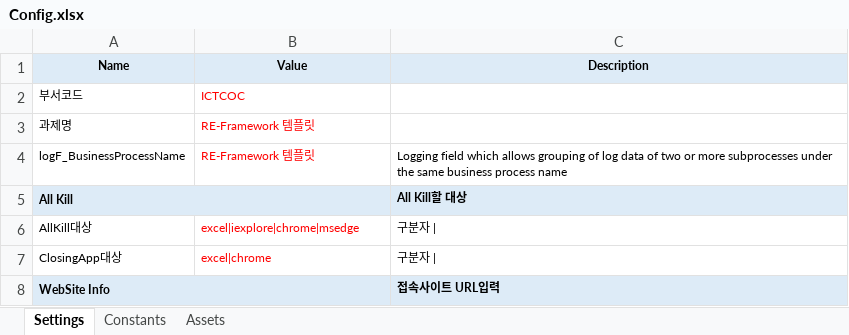
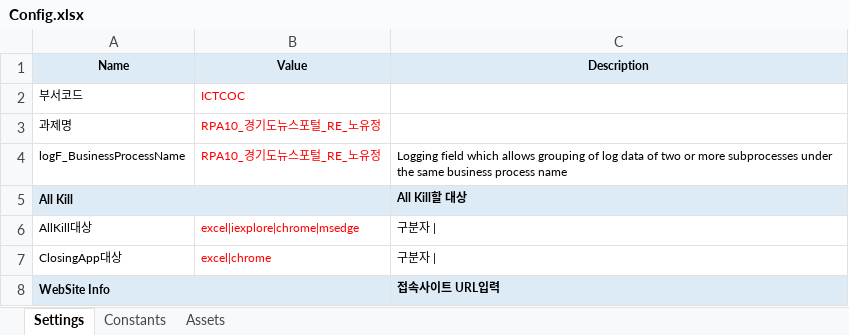
Before and after one commit to Rohyu-jeong/GNews-Portal_RE, an Excel workbook: Data/Config.xlsx, sheet Settings, drawn as a sheet; only a part is shown; values as stored, in another font and other column widths than the file's, no borders; the diff covers the shown part only; the diff names each change by its address in the sheet, - before the commit and + after, or states it on an @@ line.

Commit message:
- Config 파일 설정   • Name: RPA10_경기도뉴스포털_RE_노유정   • Website Info: https://gnews.gg.go.kr/briefing/brief_gongbo.do   • Output 폴더 및 Today (yyyyMMdd) 설정   • 메일 제목 및 본문 포맷 템플릿화

```diff
--- a/Data/Config.xlsx (sheet Settings)
+++ b/Data/Config.xlsx (sheet Settings)
-B3:B4 (Value): RE-Framework 템플릿
+B3:B4 (Value): RPA10_경기도뉴스포털_RE_노유정
```
Also changed, not shown: 4 added rows, 6 edited cells and cell formats elsewhere in this sheet.
